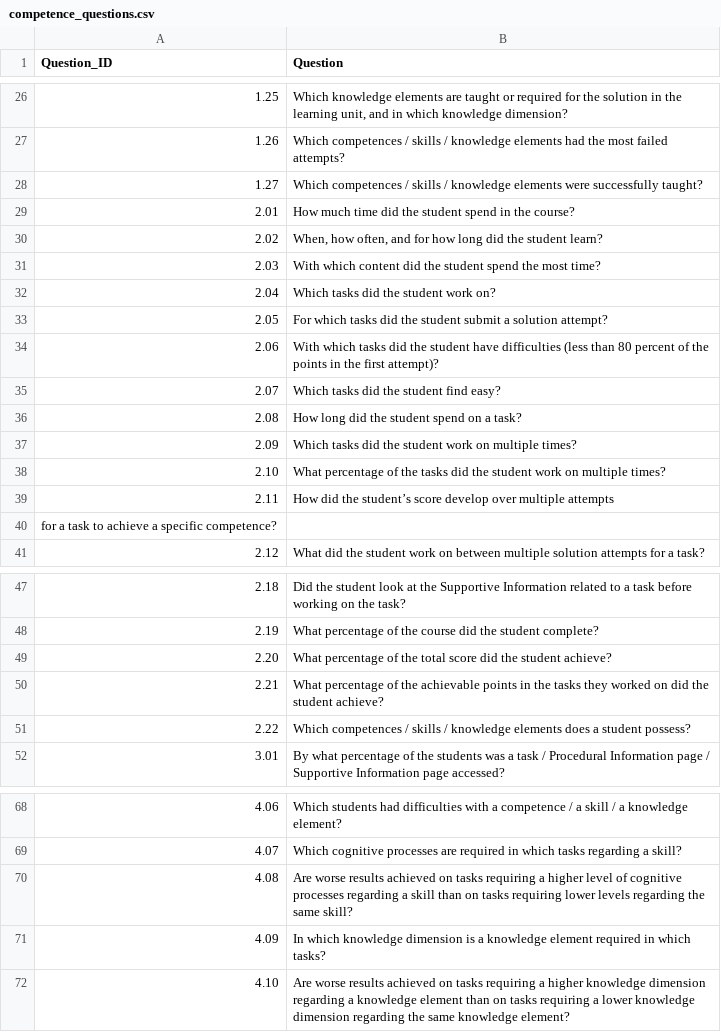
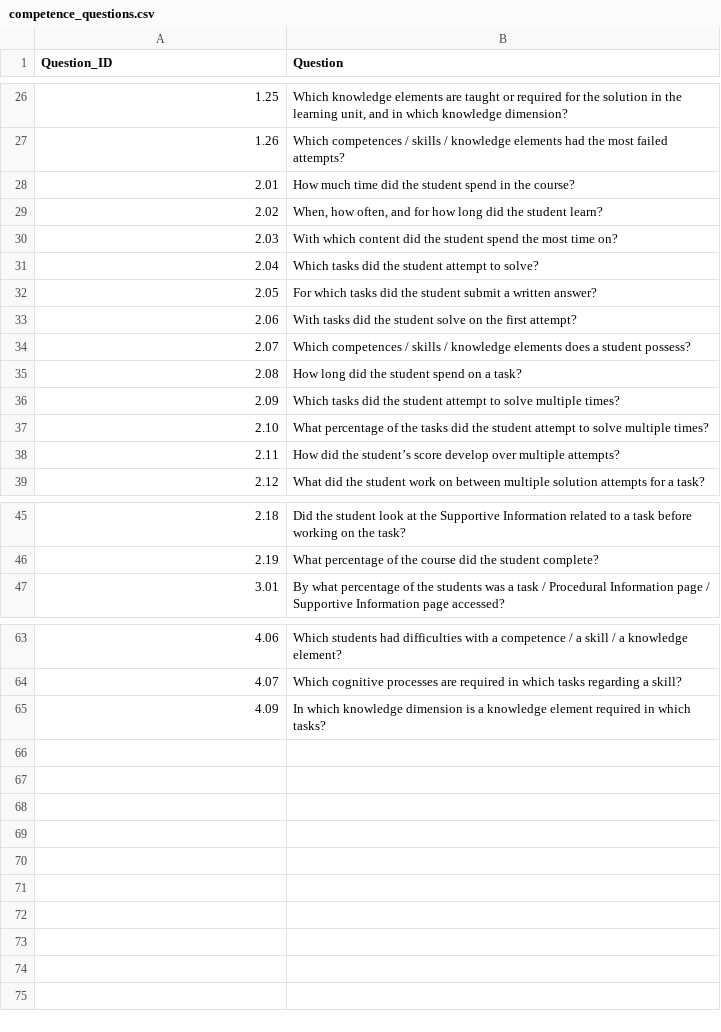
Before and after one commit to alinxen/4C-ID-Schema, a CSV file: src/analytics/competence_questions.csv, drawn as a sheet; only a part is shown, gaps mark what is left out; the diff covers the shown part only.

Commit message:
Adding Competence Questions

```diff
--- a/src/analytics/competence_questions.csv
+++ b/src/analytics/competence_questions.csv
@@ -27,15 +27,13 @@ Question_ID;Question
 1.26;Which competences / skills / knowledge elements had the most failed attempts?
-1.27;Which competences / skills / knowledge elements were successfully taught?
 2.01;How much time did the student spend in the course?
 2.02;When, how often, and for how long did the student learn?
-2.03;With which content did the student spend the most time?
-2.04;Which tasks did the student work on?
-2.05;For which tasks did the student submit a solution attempt?
-2.06;With which tasks did the student have difficulties (less than 80 percent of the points in the first attempt)?
-2.07;Which tasks did the student find easy?
+2.03;With which content did the student spend the most time on?
+2.04;Which tasks did the student attempt to solve?
+2.05;For which tasks did the student submit a written answer?
+2.06;With tasks did the student solve on the first attempt?
+2.07;Which competences / skills / knowledge elements does a student possess?
 2.08;How long did the student spend on a task?
-2.09;Which tasks did the student work on multiple times?
-2.10;What percentage of the tasks did the student work on multiple times?
-2.11;How did the student’s score develop over multiple attempts
-for a task to achieve a specific competence?
+2.09;Which tasks did the student attempt to solve multiple times?
+2.10;What percentage of the tasks did the student attempt to solve multiple times?
+2.11;How did the student’s score develop over multiple attempts?
 2.12;What did the student work on between multiple solution attempts for a task?
@@ -48,5 +46,2 @@ for a task to achieve a specific competence?
 2.19;What percentage of the course did the student complete?
-2.20;What percentage of the total score did the student achieve?
-2.21;What percentage of the achievable points in the tasks they worked on did the student achieve?
-2.22;Which competences / skills / knowledge elements does a student possess?
 3.01;By what percentage of the students was a task / Procedural Information page / Supportive Information page accessed?
@@ -69,4 +64,2 @@ for a task to achieve a specific competence?
 4.07;Which cognitive processes are required in which tasks regarding a skill?
-4.08;Are worse results achieved on tasks requiring a higher level of cognitive processes regarding a skill than on tasks requiring lower levels regarding the same skill?
 4.09;In which knowledge dimension is a knowledge element required in which tasks?
-4.10;Are worse results achieved on tasks requiring a higher knowledge dimension regarding a knowledge element than on tasks requiring a lower knowledge dimension regarding the same knowledge element?
```
Also changed, not shown: 4 edited cells elsewhere in this file, 1 other file.
